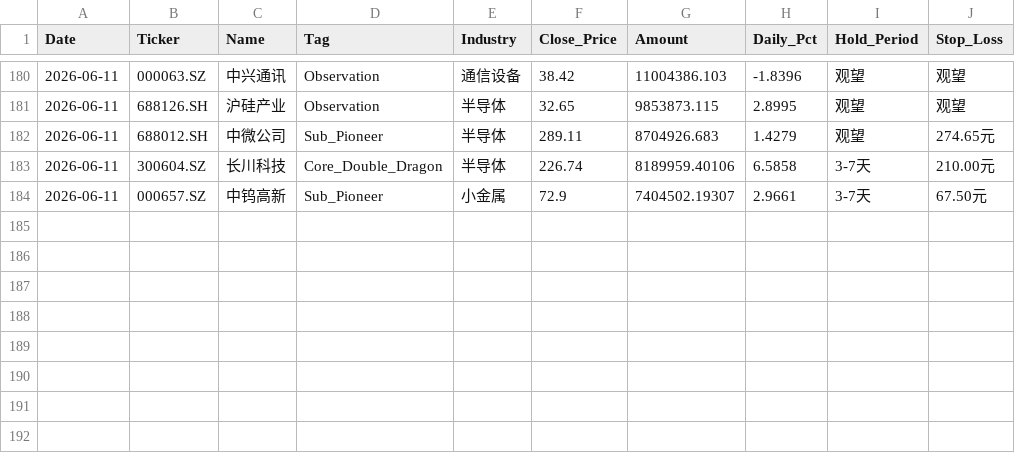
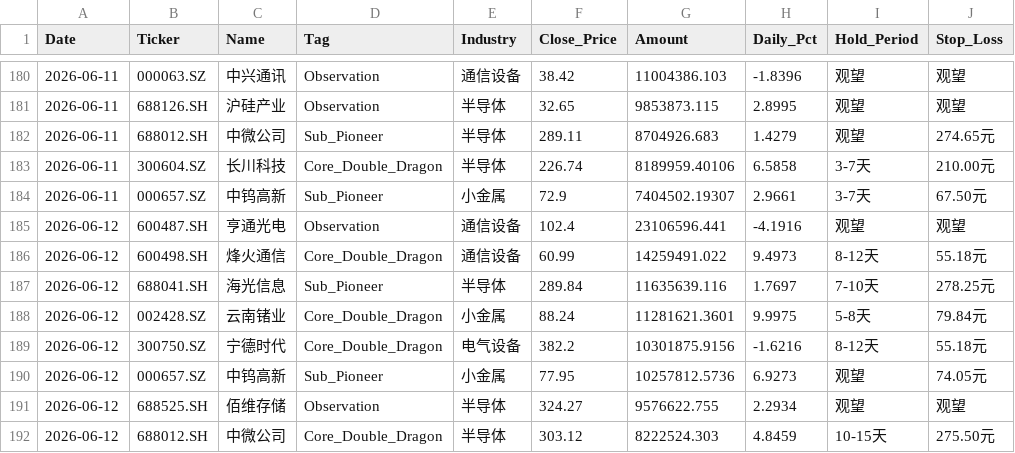
Before and after one commit to wijouyang-lab/a, a CSV file: trade_history.csv, drawn as a sheet; only a part is shown, gaps mark what is left out.

```diff
--- a/trade_history.csv
+++ b/trade_history.csv
@@ -184 +184,9 @@ Date,Ticker,Name,Tag,Industry,Close_Price,Amount,Daily_Pct,Hold_Period,Stop_Loss
 2026-06-11,000657.SZ,中钨高新,Sub_Pioneer,小金属,72.9,7404502.19307,2.9661,3-7天,67.50元
+2026-06-12,600487.SH,亨通光电,Observation,通信设备,102.4,23106596.441,-4.1916,观望,观望
+2026-06-12,600498.SH,烽火通信,Core_Double_Dragon,通信设备,60.99,14259491.022,9.4973,8-12天,55.18元
+2026-06-12,688041.SH,海光信息,Sub_Pioneer,半导体,289.84,11635639.116,1.7697,7-10天,278.25元
+2026-06-12,002428.SZ,云南锗业,Core_Double_Dragon,小金属,88.24,11281621.3601,9.9975,5-8天,79.84元
+2026-06-12,300750.SZ,宁德时代,Core_Double_Dragon,电气设备,382.2,10301875.9156,-1.6216,8-12天,55.18元
+2026-06-12,000657.SZ,中钨高新,Sub_Pioneer,小金属,77.95,10257812.5736,6.9273,观望,74.05元
+2026-06-12,688525.SH,佰维存储,Observation,半导体,324.27,9576622.755,2.2934,观望,观望
+2026-06-12,688012.SH,中微公司,Core_Double_Dragon,半导体,303.12,8222524.303,4.8459,10-15天,275.50元
```
Also changed, not shown: 1 other file.
